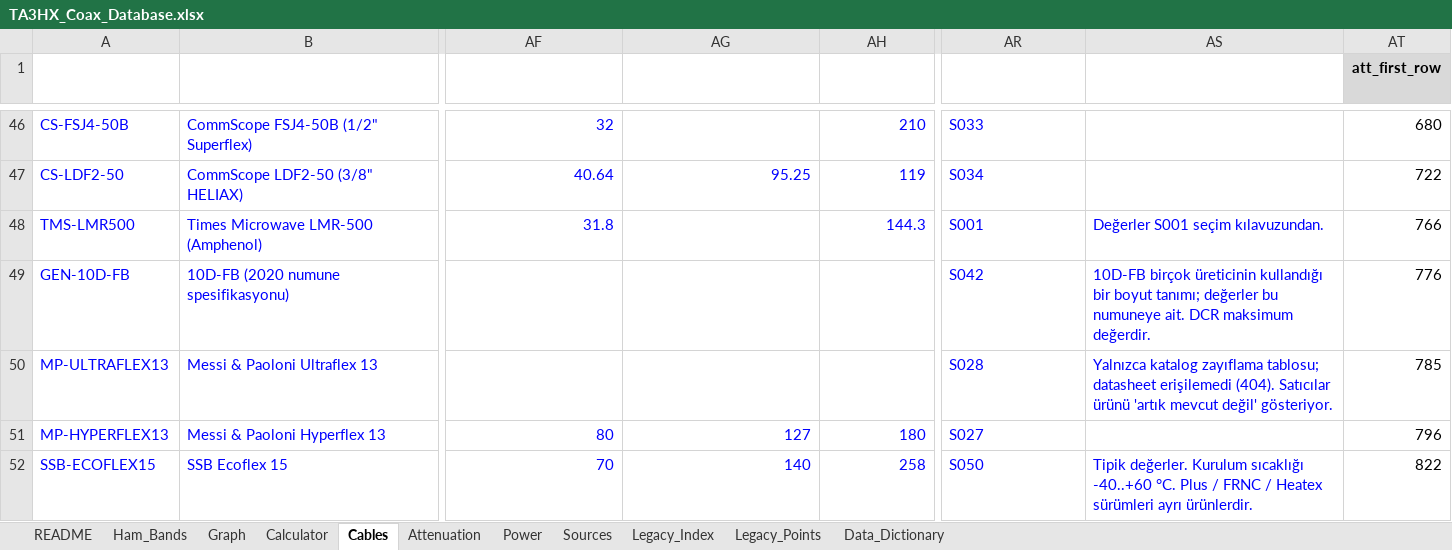
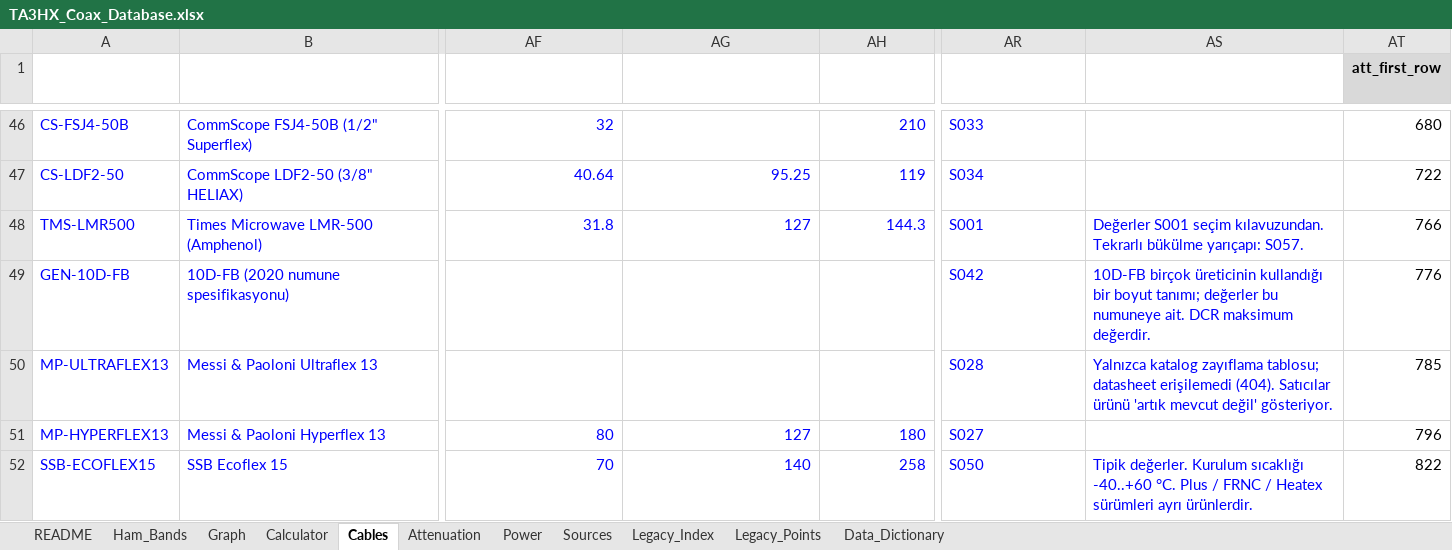
Before and after one commit to TA3HRJ/coax-cable-database, an Excel workbook: TA3HX_Coax_Database.xlsx, sheet Cables, drawn as a sheet; only a part is shown, gaps mark what is left out; values as stored, in another font and other column widths than the file's, no borders; conditional formats and table styles not drawn; the diff covers the shown part only; the diff names each change by its address in the sheet, - before the commit and + after, or states it on an @@ line.

```diff
--- a/TA3HX_Coax_Database.xlsx (sheet Cables)
+++ b/TA3HX_Coax_Database.xlsx (sheet Cables)
-AG48 (bend_radius_repeated_mm): (empty)
+AG48 (bend_radius_repeated_mm): 127
-AS48 (notes): …seçim kılavuzundan.
+AS48 (notes): …seçim kılavuzundan. Tekrarlı bükülme yarıçapı: S057.
```
Also changed, not shown: 9 edited cells elsewhere in this sheet, sheet Sources, sheet README, charts or pictures, 9 other files.
